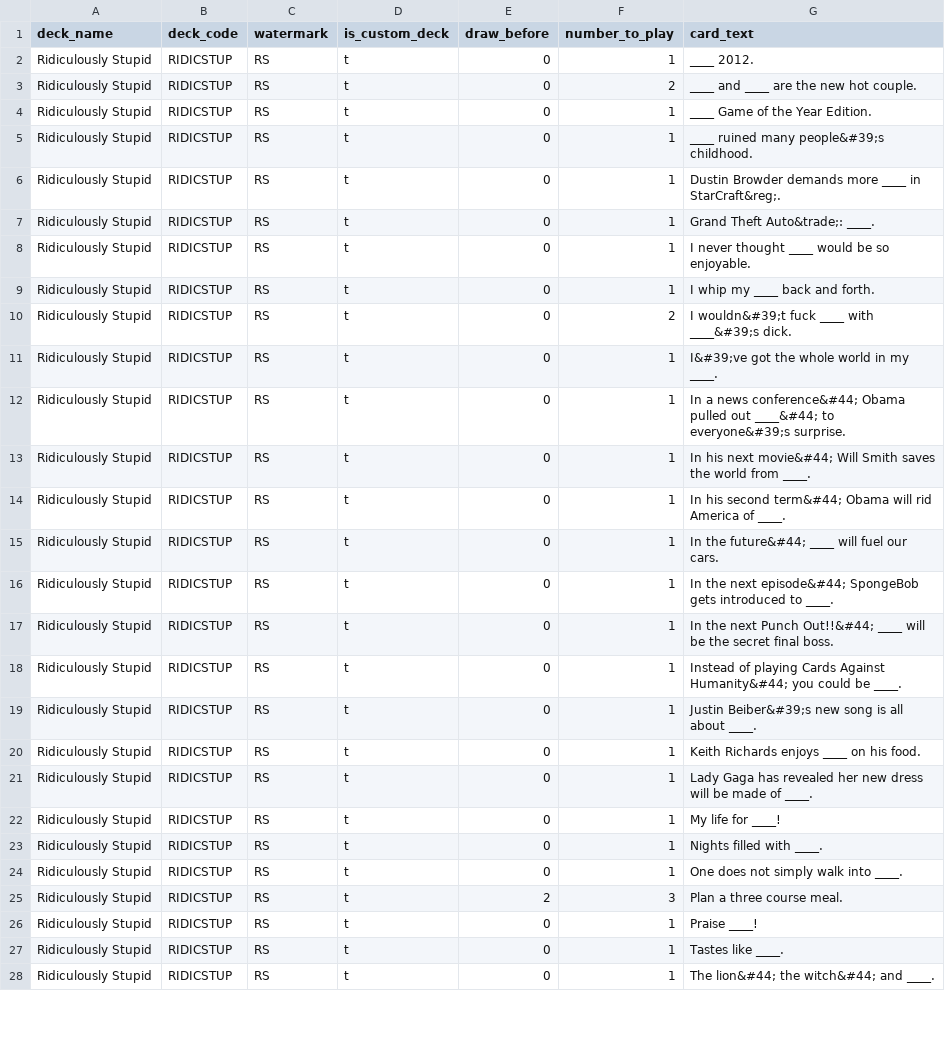
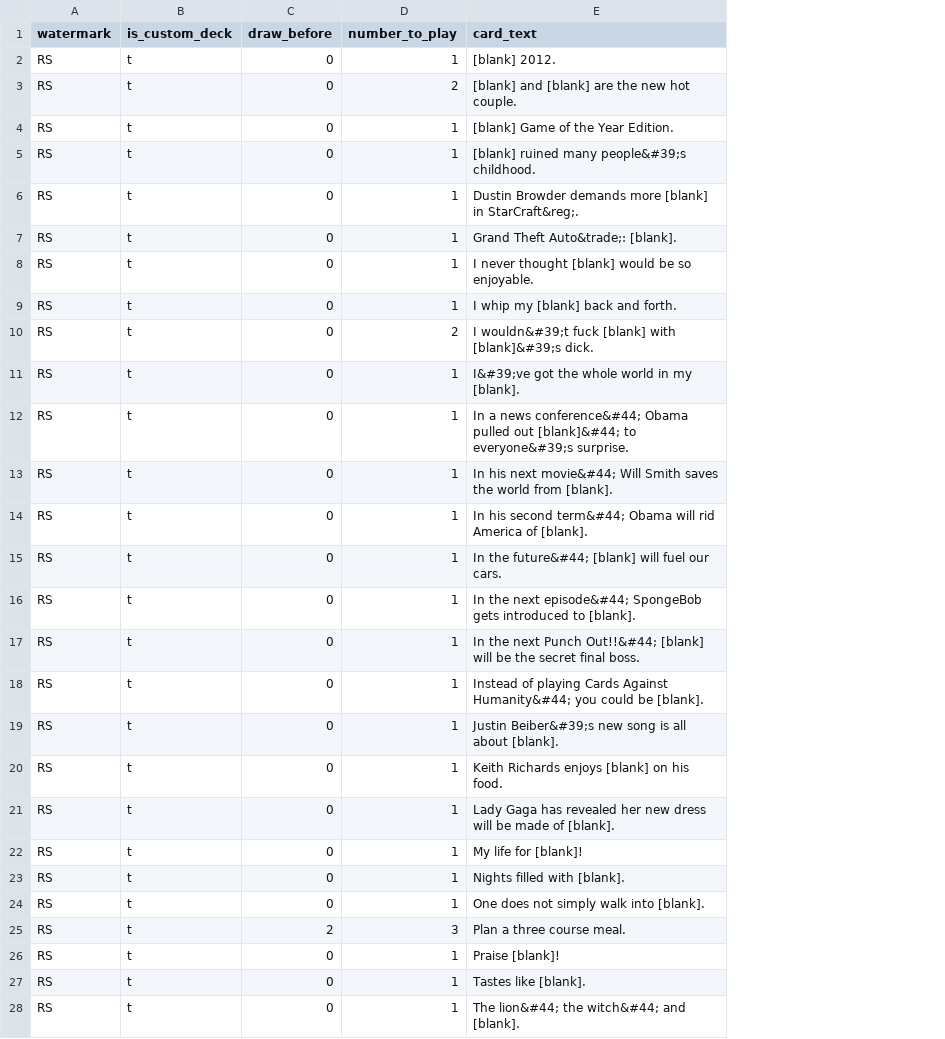
Before and after one commit to jenlarkin/judgingyou-decks, a CSV file: rawDataExports/CAH-ridicstup-blackDeck.csv, drawn as a sheet; only a part is shown; removed rows and columns are numbered as before the commit, all else as after; the diff covers the shown part only; the diff names each change by its address in the sheet, - before the commit and + after, or states it on an @@ line.

```diff
--- a/rawDataExports/CAH-ridicstup-blackDeck.csv
+++ b/rawDataExports/CAH-ridicstup-blackDeck.csv
-column A (deck_name), rows 2-28: all Ridiculously Stupid
-column B (deck_code), rows 2-28: all RIDICSTUP
-E2 (card_text): ____ 2012.
+E2 (card_text): [blank] 2012.
-E3 (card_text): ____ and ____ are the new hot couple.
+E3 (card_text): [blank] and [blank] are the new hot couple.
-E4 (card_text): ____ Game of the Year Edition.
+E4 (card_text): [blank] Game of the Year Edition.
-E5 (card_text): ____ ruined many people&#39;s childhood.
+E5 (card_text): [blank] ruined many people&#39;s childhood.
-E6 (card_text): …demands more ____ in StarCraft&reg;.
+E6 (card_text): …demands more [blank] in StarCraft&reg;.
-E7 (card_text): Grand Theft Auto&trade;: ____.
+E7 (card_text): Grand Theft Auto&trade;: [blank].
-E8 (card_text): I never thought ____ would be so enjoyable.
+E8 (card_text): I never thought [blank] would be so enjoyable.
-E9 (card_text): I whip my ____ back and forth.
+E9 (card_text): I whip my [blank] back and forth.
-E10 (card_text): …wouldn&#39;t fuck ____ with ____&#39;s dick.
+E10 (card_text): …wouldn&#39;t fuck [blank] with [blank]&#39;s dick.
-E11 (card_text): I&#39;ve got the whole world in my ____.
+E11 (card_text): I&#39;ve got the whole world in my [blank].
-E12 (card_text): …pulled out ____&#44; to everyone&#39;s…
+E12 (card_text): …pulled out [blank]&#44; to everyone&#39;s…
-E13 (card_text): …world from ____.
+E13 (card_text): …world from [blank].
-E14 (card_text): …America of ____.
+E14 (card_text): …America of [blank].
-E15 (card_text): In the future&#44; ____ will fuel our cars.
+E15 (card_text): In the future&#44; [blank] will fuel our cars.
-E16 (card_text): …introduced to ____.
+E16 (card_text): …introduced to [blank].
-E17 (card_text): …Punch Out!!&#44; ____ will be…
+E17 (card_text): …Punch Out!!&#44; [blank] will be…
-E18 (card_text): …could be ____.
+E18 (card_text): …could be [blank].
-E19 (card_text): …all about ____.
+E19 (card_text): …all about [blank].
-E20 (card_text): Keith Richards enjoys ____ on his food.
+E20 (card_text): Keith Richards enjoys [blank] on his food.
-E21 (card_text): …made of ____.
+E21 (card_text): …made of [blank].
-E22 (card_text): My life for ____!
+E22 (card_text): My life for [blank]!
-E23 (card_text): Nights filled with ____.
+E23 (card_text): Nights filled with [blank].
-E24 (card_text): One does not simply walk into ____.
+E24 (card_text): One does not simply walk into [blank].
-E26 (card_text): Praise ____!
+E26 (card_text): Praise [blank]!
-E27 (card_text): Tastes like ____.
+E27 (card_text): Tastes like [blank].
-E28 (card_text): The lion&#44; the witch&#44; and ____.
+E28 (card_text): The lion&#44; the witch&#44; and [blank].
```
Also changed, not shown: 9 edited cells elsewhere in this file, rawDataExports/CAH-antisocial-blackDeck.csv, rawDataExports/CAH-antisocial-whiteDeck.csv, 7 other files.
